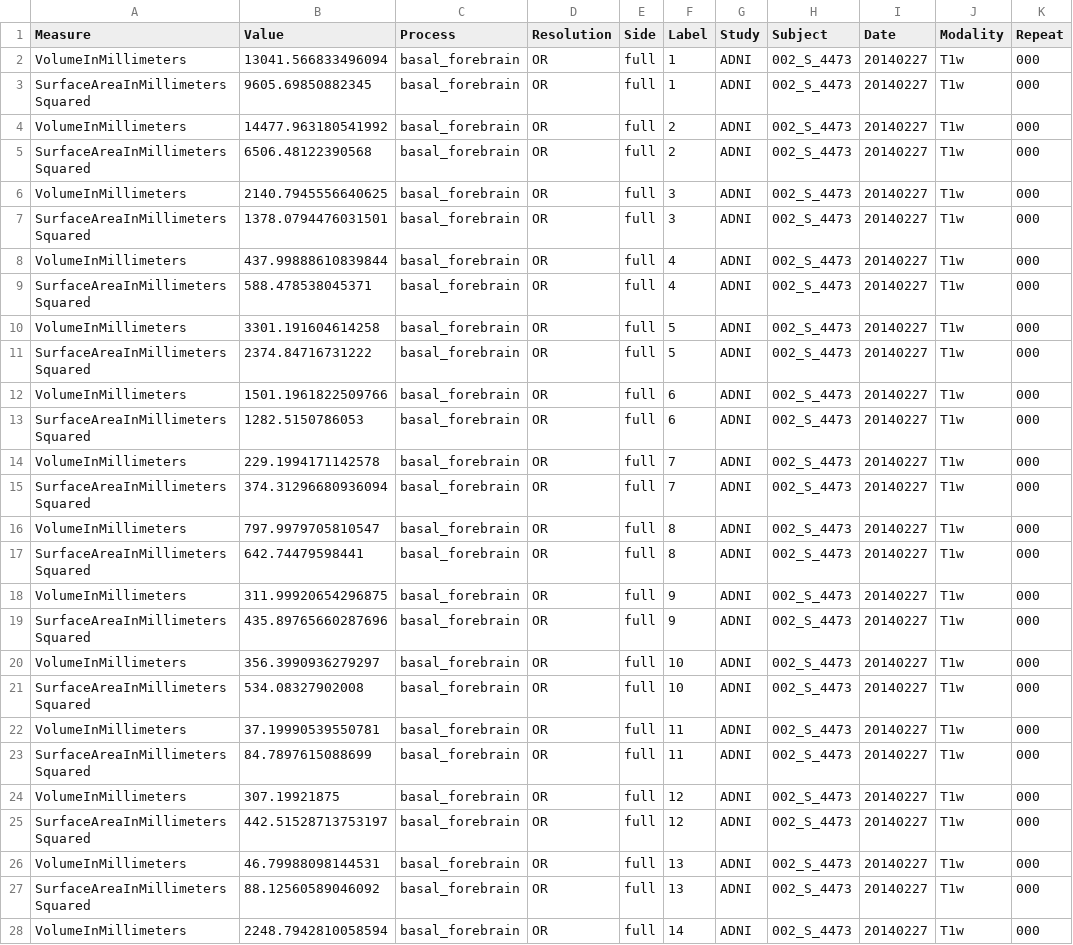
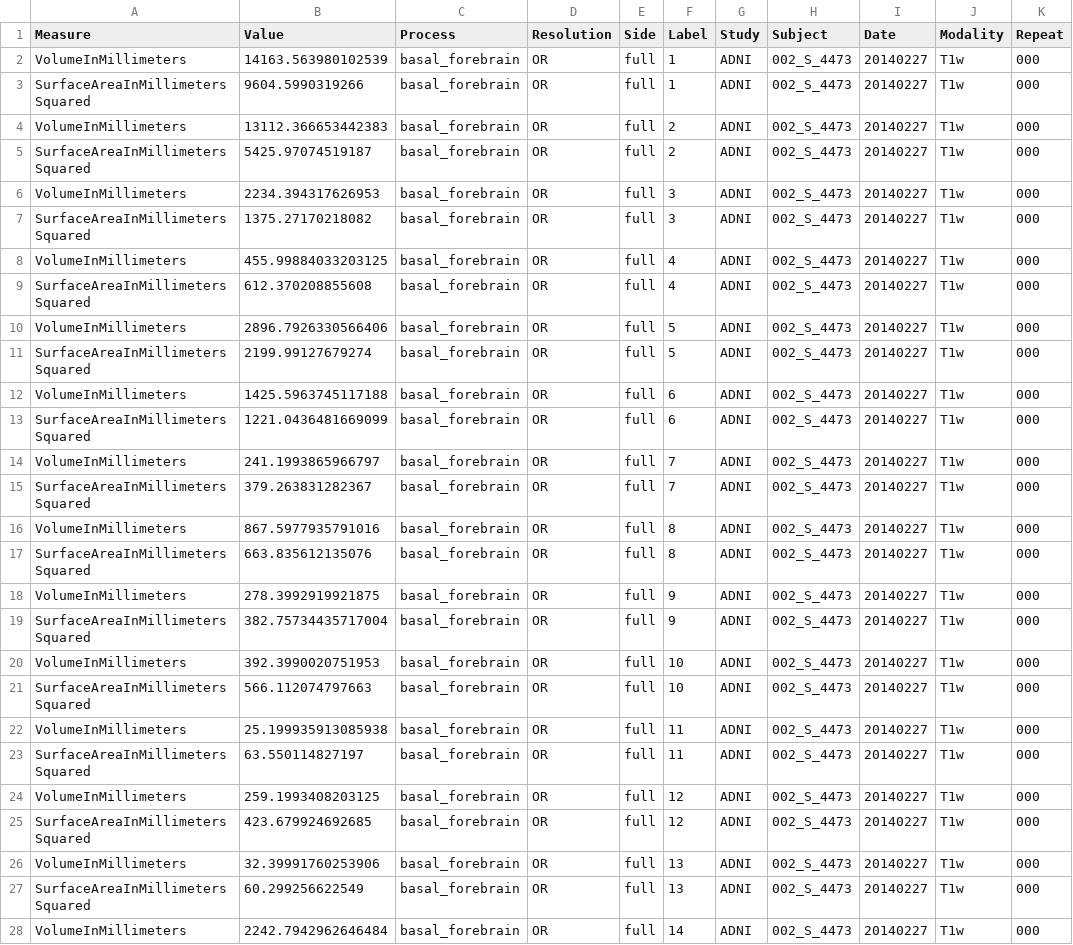
Before and after one commit to stnava/superiq, a CSV file: outputs/OR-full-lgm.csv, drawn as a sheet; only a part is shown; the diff covers the shown part only.

```diff
--- a/outputs/OR-full-lgm.csv
+++ b/outputs/OR-full-lgm.csv
@@ -1,28 +1,28 @@
 Measure,Value,Process,Resolution,Side,Label,Study,Subject,Date,Modality,Repeat
-VolumeInMillimeters,13041.566833496094,basal_forebrain,OR,full,1,ADNI,002_S_4473,20140227,T1w,000
-SurfaceAreaInMillimetersSquared,9605.69850882345,basal_forebrain,OR,full,1,ADNI,002_S_4473,20140227,T1w,000
-VolumeInMillimeters,14477.963180541992,basal_forebrain,OR,full,2,ADNI,002_S_4473,20140227,T1w,000
-SurfaceAreaInMillimetersSquared,6506.48122390568,basal_forebrain,OR,full,2,ADNI,002_S_4473,20140227,T1w,000
-VolumeInMillimeters,2140.7945556640625,basal_forebrain,OR,full,3,ADNI,002_S_4473,20140227,T1w,000
-SurfaceAreaInMillimetersSquared,1378.0794476031501,basal_forebrain,OR,full,3,ADNI,002_S_4473,20140227,T1w,000
-VolumeInMillimeters,437.99888610839844,basal_forebrain,OR,full,4,ADNI,002_S_4473,20140227,T1w,000
-SurfaceAreaInMillimetersSquared,588.478538045371,basal_forebrain,OR,full,4,ADNI,002_S_4473,20140227,T1w,000
-VolumeInMillimeters,3301.191604614258,basal_forebrain,OR,full,5,ADNI,002_S_4473,20140227,T1w,000
-SurfaceAreaInMillimetersSquared,2374.84716731222,basal_forebrain,OR,full,5,ADNI,002_S_4473,20140227,T1w,000
-VolumeInMillimeters,1501.1961822509766,basal_forebrain,OR,full,6,ADNI,002_S_4473,20140227,T1w,000
-SurfaceAreaInMillimetersSquared,1282.5150786053,basal_forebrain,OR,full,6,ADNI,002_S_4473,20140227,T1w,000
-VolumeInMillimeters,229.1994171142578,basal_forebrain,OR,full,7,ADNI,002_S_4473,20140227,T1w,000
-SurfaceAreaInMillimetersSquared,374.31296680936094,basal_forebrain,OR,full,7,ADNI,002_S_4473,20140227,T1w,000
-VolumeInMillimeters,797.9979705810547,basal_forebrain,OR,full,8,ADNI,002_S_4473,20140227,T1w,000
-SurfaceAreaInMillimetersSquared,642.74479598441,basal_forebrain,OR,full,8,ADNI,002_S_4473,20140227,T1w,000
-VolumeInMillimeters,311.99920654296875,basal_forebrain,OR,full,9,ADNI,002_S_4473,20140227,T1w,000
-SurfaceAreaInMillimetersSquared,435.89765660287696,basal_forebrain,OR,full,9,ADNI,002_S_4473,20140227,T1w,000
-VolumeInMillimeters,356.3990936279297,basal_forebrain,OR,full,10,ADNI,002_S_4473,20140227,T1w,000
-SurfaceAreaInMillimetersSquared,534.08327902008,basal_forebrain,OR,full,10,ADNI,002_S_4473,20140227,T1w,000
-VolumeInMillimeters,37.19990539550781,basal_forebrain,OR,full,11,ADNI,002_S_4473,20140227,T1w,000
-SurfaceAreaInMillimetersSquared,84.7897615088699,basal_forebrain,OR,full,11,ADNI,002_S_4473,20140227,T1w,000
-VolumeInMillimeters,307.19921875,basal_forebrain,OR,full,12,ADNI,002_S_4473,20140227,T1w,000
-SurfaceAreaInMillimetersSquared,442.51528713753197,basal_forebrain,OR,full,12,ADNI,002_S_4473,20140227,T1w,000
-VolumeInMillimeters,46.79988098144531,basal_forebrain,OR,full,13,ADNI,002_S_4473,20140227,T1w,000
-SurfaceAreaInMillimetersSquared,88.12560589046092,basal_forebrain,OR,full,13,ADNI,002_S_4473,20140227,T1w,000
-VolumeInMillimeters,2248.7942810058594,basal_forebrain,OR,full,14,ADNI,002_S_4473,20140227,T1w,000
+VolumeInMillimeters,14163.563980102539,basal_forebrain,OR,full,1,ADNI,002_S_4473,20140227,T1w,000
+SurfaceAreaInMillimetersSquared,9604.5990319266,basal_forebrain,OR,full,1,ADNI,002_S_4473,20140227,T1w,000
+VolumeInMillimeters,13112.366653442383,basal_forebrain,OR,full,2,ADNI,002_S_4473,20140227,T1w,000
+SurfaceAreaInMillimetersSquared,5425.97074519187,basal_forebrain,OR,full,2,ADNI,002_S_4473,20140227,T1w,000
+VolumeInMillimeters,2234.394317626953,basal_forebrain,OR,full,3,ADNI,002_S_4473,20140227,T1w,000
+SurfaceAreaInMillimetersSquared,1375.27170218082,basal_forebrain,OR,full,3,ADNI,002_S_4473,20140227,T1w,000
+VolumeInMillimeters,455.99884033203125,basal_forebrain,OR,full,4,ADNI,002_S_4473,20140227,T1w,000
+SurfaceAreaInMillimetersSquared,612.370208855608,basal_forebrain,OR,full,4,ADNI,002_S_4473,20140227,T1w,000
+VolumeInMillimeters,2896.7926330566406,basal_forebrain,OR,full,5,ADNI,002_S_4473,20140227,T1w,000
+SurfaceAreaInMillimetersSquared,2199.99127679274,basal_forebrain,OR,full,5,ADNI,002_S_4473,20140227,T1w,000
+VolumeInMillimeters,1425.5963745117188,basal_forebrain,OR,full,6,ADNI,002_S_4473,20140227,T1w,000
+SurfaceAreaInMillimetersSquared,1221.0436481669099,basal_forebrain,OR,full,6,ADNI,002_S_4473,20140227,T1w,000
+VolumeInMillimeters,241.1993865966797,basal_forebrain,OR,full,7,ADNI,002_S_4473,20140227,T1w,000
+SurfaceAreaInMillimetersSquared,379.263831282367,basal_forebrain,OR,full,7,ADNI,002_S_4473,20140227,T1w,000
+VolumeInMillimeters,867.5977935791016,basal_forebrain,OR,full,8,ADNI,002_S_4473,20140227,T1w,000
+SurfaceAreaInMillimetersSquared,663.835612135076,basal_forebrain,OR,full,8,ADNI,002_S_4473,20140227,T1w,000
+VolumeInMillimeters,278.3992919921875,basal_forebrain,OR,full,9,ADNI,002_S_4473,20140227,T1w,000
+SurfaceAreaInMillimetersSquared,382.75734435717004,basal_forebrain,OR,full,9,ADNI,002_S_4473,20140227,T1w,000
+VolumeInMillimeters,392.3990020751953,basal_forebrain,OR,full,10,ADNI,002_S_4473,20140227,T1w,000
+SurfaceAreaInMillimetersSquared,566.112074797663,basal_forebrain,OR,full,10,ADNI,002_S_4473,20140227,T1w,000
+VolumeInMillimeters,25.199935913085938,basal_forebrain,OR,full,11,ADNI,002_S_4473,20140227,T1w,000
+SurfaceAreaInMillimetersSquared,63.550114827197,basal_forebrain,OR,full,11,ADNI,002_S_4473,20140227,T1w,000
+VolumeInMillimeters,259.1993408203125,basal_forebrain,OR,full,12,ADNI,002_S_4473,20140227,T1w,000
+SurfaceAreaInMillimetersSquared,423.679924692685,basal_forebrain,OR,full,12,ADNI,002_S_4473,20140227,T1w,000
+VolumeInMillimeters,32.39991760253906,basal_forebrain,OR,full,13,ADNI,002_S_4473,20140227,T1w,000
+SurfaceAreaInMillimetersSquared,60.299256622549,basal_forebrain,OR,full,13,ADNI,002_S_4473,20140227,T1w,000
+VolumeInMillimeters,2242.7942962646484,basal_forebrain,OR,full,14,ADNI,002_S_4473,20140227,T1w,000
```
Also changed, not shown: 18 edited cells elsewhere in this file, outputs/SR-full-lgm.csv, 4 other files.
